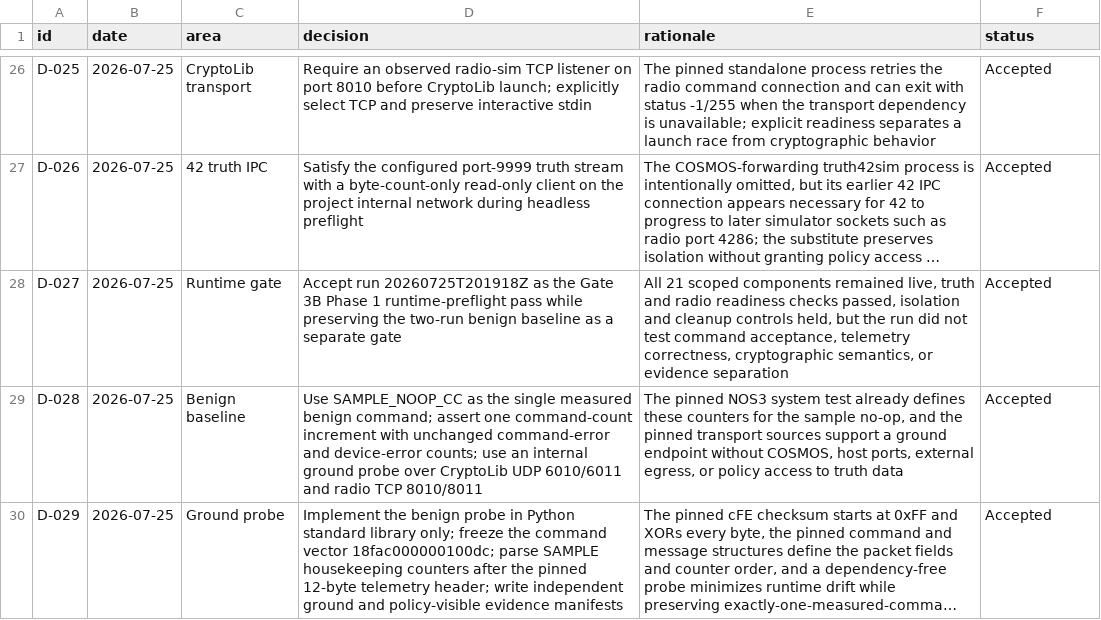
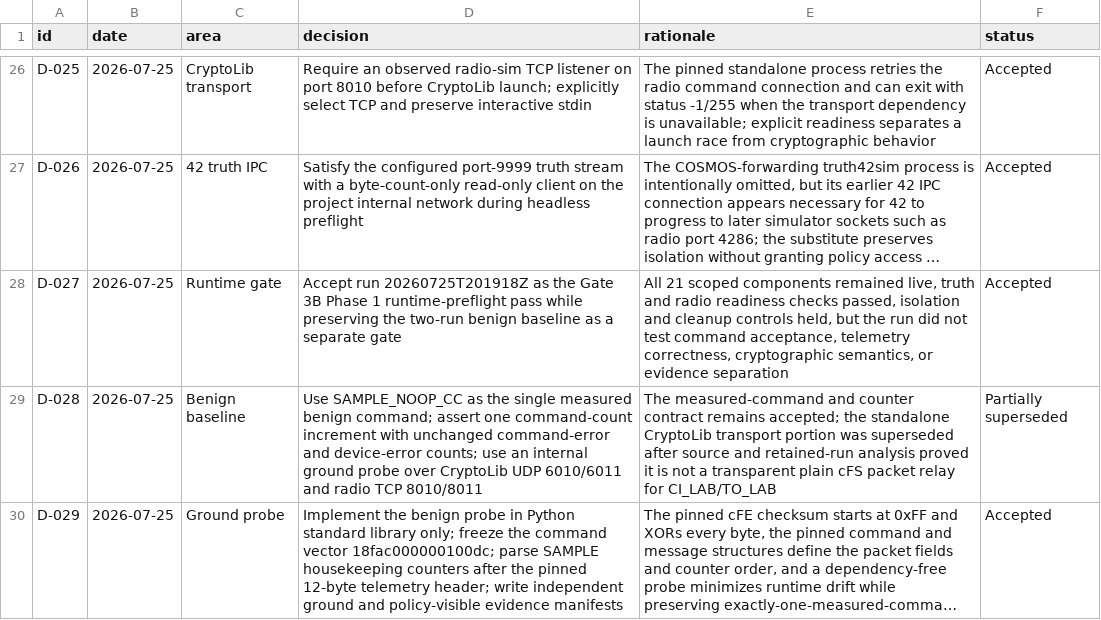
Before and after one commit to Zartharas/mission-aware-satellite-cyber-recovery, a CSV file: tracker/decision_log.csv, drawn as a sheet; only a part is shown, gaps mark what is left out; long unchanged cells end in …; the diff covers the shown part only; the diff names each change by its address in the sheet, - before the commit and + after, or states it on an @@ line.

Commit message:
Record plaintext nominal baseline transport decisions

```diff
--- a/tracker/decision_log.csv
+++ b/tracker/decision_log.csv
-E29 (rationale): The pinned NOS3 system test already defines these counters for the sample no-op, and the pinned transport sources support a ground endpoint without COSMOS, host ports, external egress, or policy access to truth data
+E29 (rationale): The measured-command and counter contract remains accepted; the standalone CryptoLib transport portion was superseded after source and retained-run analysis proved it is not a transparent plain cFS packet relay for CI_LAB/TO_LAB
-F29 (status): Accepted
+F29 (status): Partially superseded
```
Also changed, not shown: 2 added rows and 2 edited cells elsewhere in this file.
